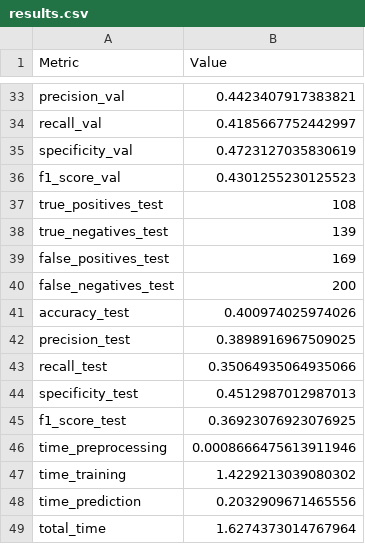
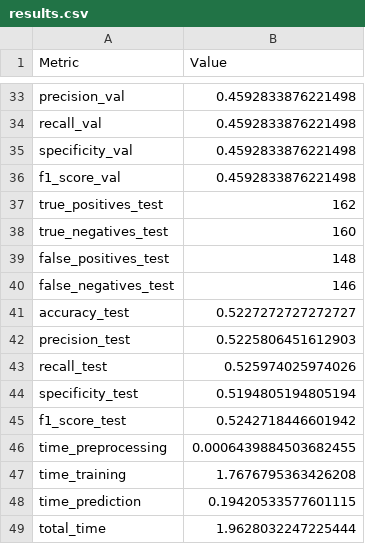
Before and after one commit to danielgarzonotero/AMP-Peptide-Hierarchical-Graph-NN, a CSV file: results/results.csv, drawn as a sheet; only a part is shown, gaps mark what is left out; the diff covers the shown part only; the diff names each change by its address in the sheet, - before the commit and + after, or states it on an @@ line.

```diff
--- a/results/results.csv
+++ b/results/results.csv
-B33 (Value): 0.4423407917383821
+B33 (Value): 0.4592833876221498
-B34 (Value): 0.4185667752442997
+B34 (Value): 0.4592833876221498
-B35 (Value): 0.4723127035830619
+B35 (Value): 0.4592833876221498
-B36 (Value): 0.4301255230125523
+B36 (Value): 0.4592833876221498
-B37 (Value): 108
+B37 (Value): 162
-B38 (Value): 139
+B38 (Value): 160
-B39 (Value): 169
+B39 (Value): 148
-B40 (Value): 200
+B40 (Value): 146
-B41 (Value): 0.400974025974026
+B41 (Value): 0.5227272727272727
-B42 (Value): 0.3898916967509025
+B42 (Value): 0.5225806451612903
-B43 (Value): 0.35064935064935066
+B43 (Value): 0.525974025974026
-B44 (Value): 0.4512987012987013
+B44 (Value): 0.5194805194805194
-B45 (Value): 0.36923076923076925
+B45 (Value): 0.5242718446601942
-B46 (Value): 0.0008666475613911946
+B46 (Value): 0.0006439884503682455
-B47 (Value): 1.4229213039080302
+B47 (Value): 1.7676795363426208
-B48 (Value): 0.2032909671465556
+B48 (Value): 0.19420533577601115
-B49 (Value): 1.6274373014767964
+B49 (Value): 1.9628032247225444
```
Also changed, not shown: 22 edited cells elsewhere in this file, 4 other files.
